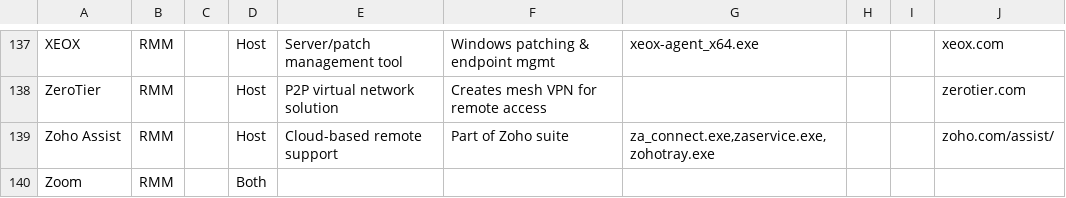
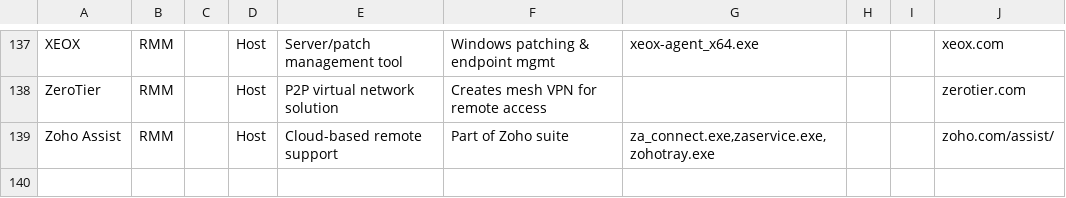
Before and after one commit to jjewitt/rmm_catalog, a CSV file: rmm.csv, drawn as a sheet; only a part is shown, gaps mark what is left out.

Commit message:
Update rmm.csv

```diff
--- a/rmm.csv
+++ b/rmm.csv
@@ -139,2 +139 @@ ZeroTier,RMM,,Host,P2P virtual network solution,Creates mesh VPN for remote acce
 Zoho Assist,RMM,,Host,Cloud-based remote support,Part of Zoho suite,"za_connect.exe,zaservice.exe,zohotray.exe",,,zoho.com/assist/
-Zoom,RMM,,Both,
```
